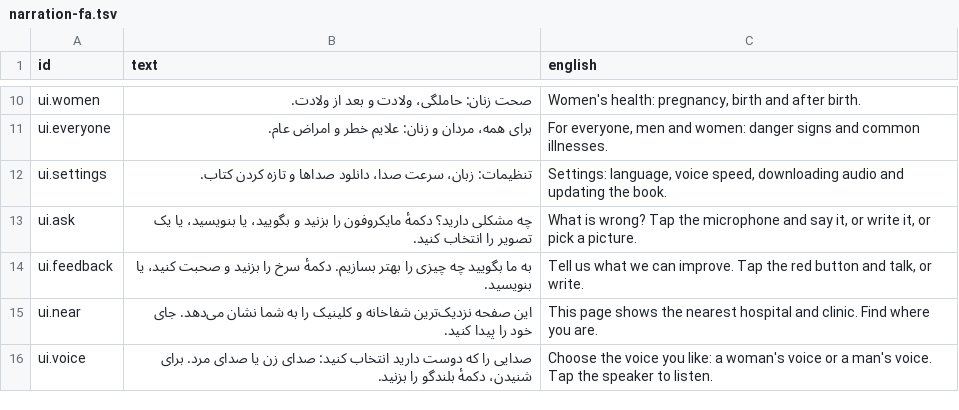
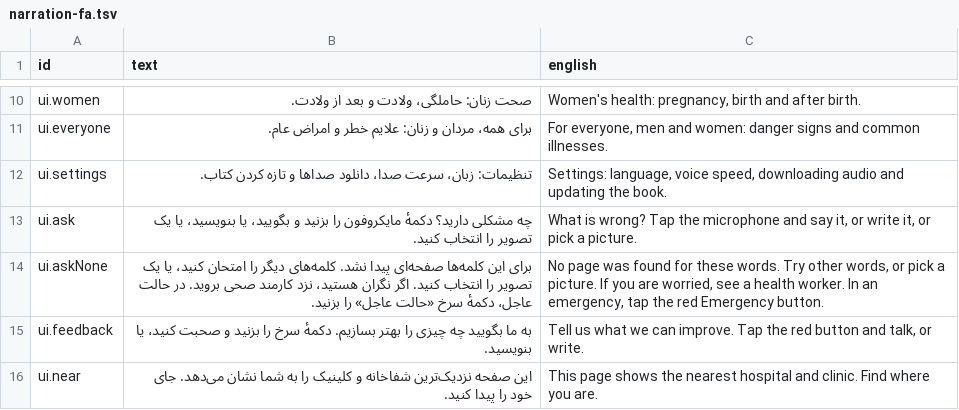
Before and after one commit to mokingsacc/Sehat, a TSV file: content/scripts/narration-fa.tsv, drawn as a sheet; only a part is shown, gaps mark what is left out; the shorter side is filled out with more unchanged rows; the diff names each change by its address in the sheet, - before the commit and + after, or states it on an @@ line.

```diff
--- a/content/scripts/narration-fa.tsv
+++ b/content/scripts/narration-fa.tsv
+row 14: ui.askNone | برای این کلمه‌ها صفحه‌ای پیدا نشد. کلمه‌های دیگر را امتحان کنید، یا یک تصویر را انتخاب کنید. اگر نگران هستید، نزد کارمند صحی بروید. در حالت عاجل، دکمۀ سرخ «حالت عاجل» را بزنید. | No page was found for these words. Try other words, or pick a picture. If you are worried, see a health worker. In an emergency, tap the red Emergency button.
```
Also changed, not shown: content/scripts/narration-ps.tsv, 15 other files.
